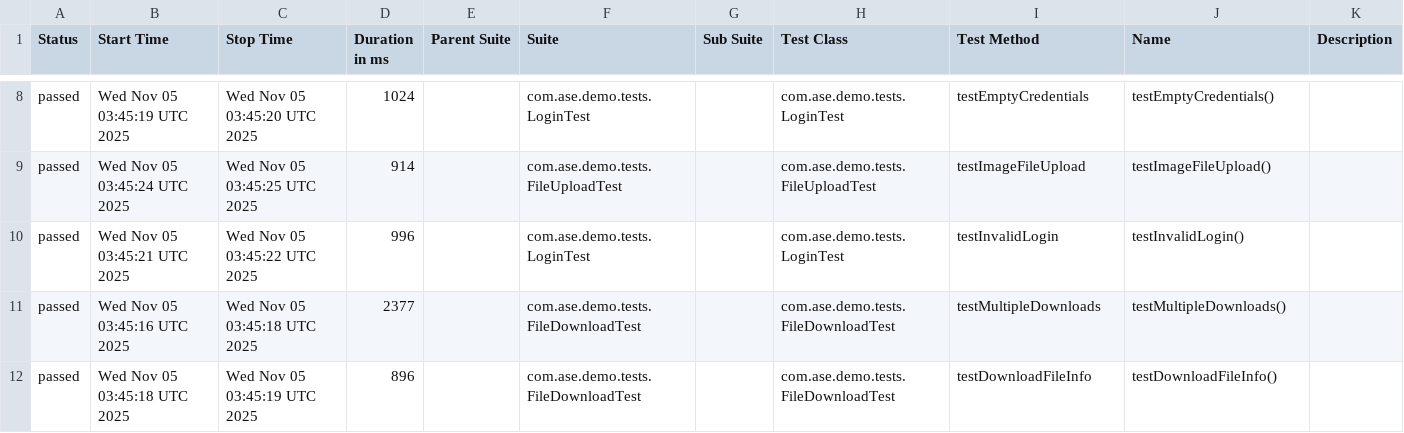
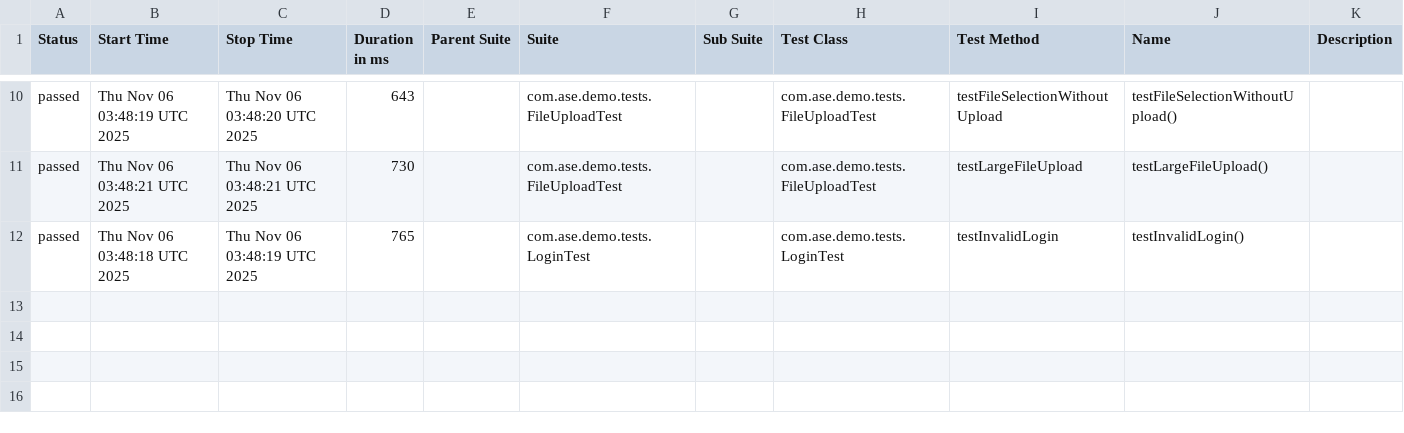
Before and after one commit to Agile-Software-Engineering-25/demo-system-test, a CSV file: full/data/suites.csv, drawn as a sheet; only a part is shown, gaps mark what is left out; the diff covers the shown part only.

```diff
--- a/full/data/suites.csv
+++ b/full/data/suites.csv
@@ -8,5 +10,3 @@
-"passed","Wed Nov 05 03:45:19 UTC 2025","Wed Nov 05 03:45:20 UTC 2025","1024","","com.ase.demo.tests.LoginTest","","com.ase.demo.tests.LoginTest","testEmptyCredentials","testEmptyCredentials()",""
-"passed","Wed Nov 05 03:45:24 UTC 2025","Wed Nov 05 03:45:25 UTC 2025","914","","com.ase.demo.tests.FileUploadTest","","com.ase.demo.tests.FileUploadTest","testImageFileUpload","testImageFileUpload()",""
-"passed","Wed Nov 05 03:45:21 UTC 2025","Wed Nov 05 03:45:22 UTC 2025","996","","com.ase.demo.tests.LoginTest","","com.ase.demo.tests.LoginTest","testInvalidLogin","testInvalidLogin()",""
-"passed","Wed Nov 05 03:45:16 UTC 2025","Wed Nov 05 03:45:18 UTC 2025","2377","","com.ase.demo.tests.FileDownloadTest","","com.ase.demo.tests.FileDownloadTest","testMultipleDownloads","testMultipleDownloads()",""
-"passed","Wed Nov 05 03:45:18 UTC 2025","Wed Nov 05 03:45:19 UTC 2025","896","","com.ase.demo.tests.FileDownloadTest","","com.ase.demo.tests.FileDownloadTest","testDownloadFileInfo","testDownloadFileInfo()",""
+"passed","Thu Nov 06 03:48:19 UTC 2025","Thu Nov 06 03:48:20 UTC 2025","643","","com.ase.demo.tests.FileUploadTest","","com.ase.demo.tests.FileUploadTest","testFileSelectionWithoutUpload","testFileSelectionWithoutUpload()",""
+"passed","Thu Nov 06 03:48:21 UTC 2025","Thu Nov 06 03:48:21 UTC 2025","730","","com.ase.demo.tests.FileUploadTest","","com.ase.demo.tests.FileUploadTest","testLargeFileUpload","testLargeFileUpload()",""
+"passed","Thu Nov 06 03:48:18 UTC 2025","Thu Nov 06 03:48:19 UTC 2025","765","","com.ase.demo.tests.LoginTest","","com.ase.demo.tests.LoginTest","testInvalidLogin","testInvalidLogin()",""
```
Also changed, not shown: 2 added rows and 32 edited cells elsewhere in this file, 36 other files.
